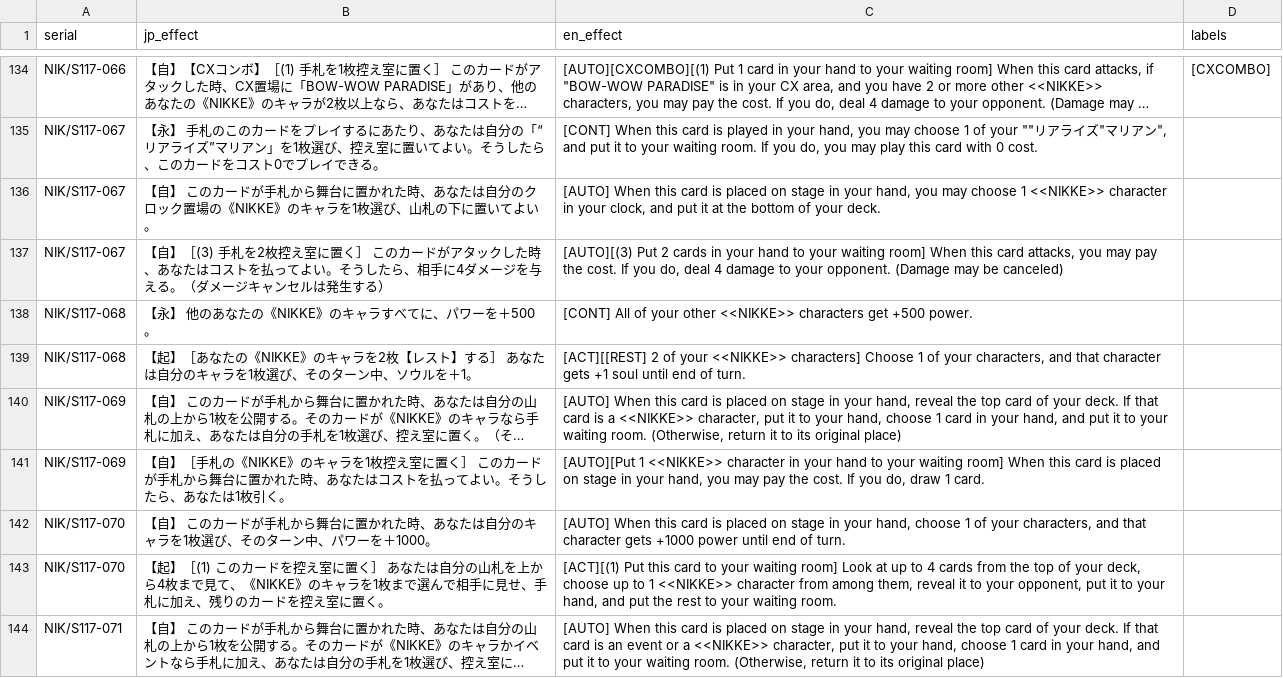
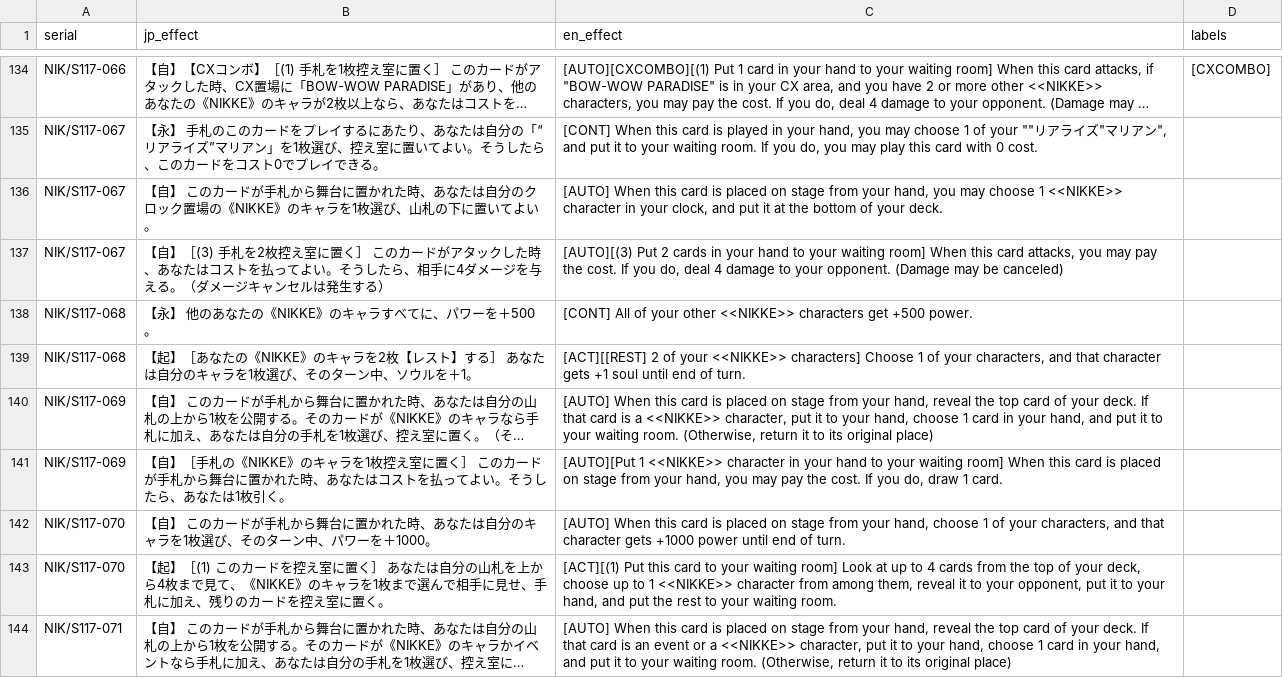
Before and after one commit to ronelm2000/wsmtools, a CSV file: Montage.Weiss.Tools.Test/Resources/expansion_494_effects.csv, drawn as a sheet; only a part is shown, gaps mark what is left out; long unchanged cells end in …; the diff covers the shown part only; the diff names each change by its address in the sheet, - before the commit and + after, or states it on an @@ line.

```diff
--- a/Montage.Weiss.Tools.Test/Resources/expansion_494_effects.csv
+++ b/Montage.Weiss.Tools.Test/Resources/expansion_494_effects.csv
-C136 (en_effect): …on stage in your hand,…
+C136 (en_effect): …on stage from your hand,…
-C140 (en_effect): …on stage in your hand,…
+C140 (en_effect): …on stage from your hand,…
-C141 (en_effect): …on stage in your hand,…
+C141 (en_effect): …on stage from your hand,…
-C142 (en_effect): …on stage in your hand,…
+C142 (en_effect): …on stage from your hand,…
-C144 (en_effect): …on stage in your hand,…
+C144 (en_effect): …on stage from your hand,…
```
Also changed, not shown: 49 edited cells elsewhere in this file, Montage.Weiss.Tools.Test/Resources/effects_550.csv, 9 other files.
